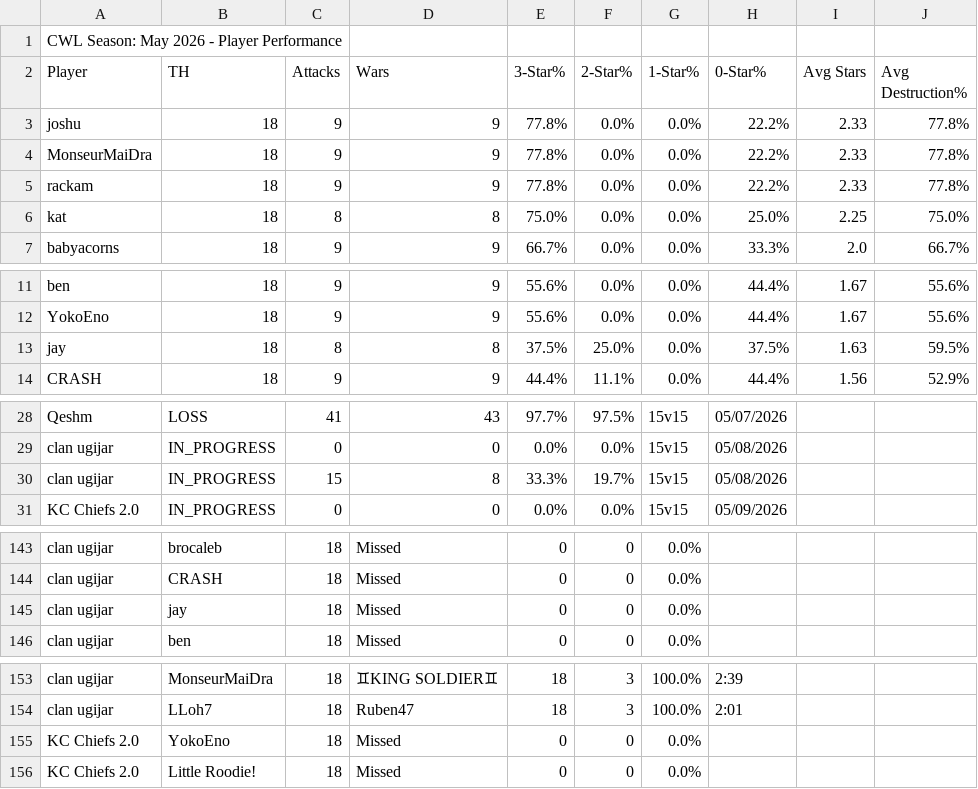
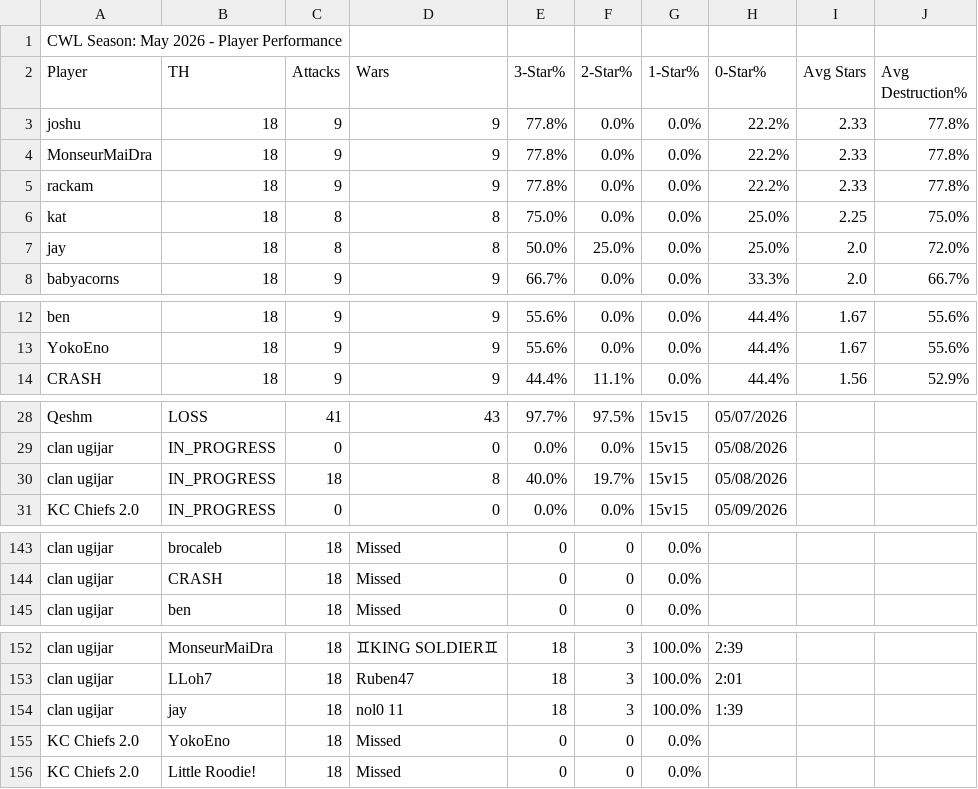
Before and after one commit to Silvester13-SOS/clash-war-analytics, a CSV file: docs/data/cwl-season/2026-5.csv, drawn as a sheet; only a part is shown, gaps mark what is left out.

```diff
--- a/docs/data/cwl-season/2026-5.csv
+++ b/docs/data/cwl-season/2026-5.csv
@@ -6,2 +6,3 @@ rackam,18,9,9,77.8%,0.0%,0.0%,22.2%,2.33,77.8%
 kat,18,8,8,75.0%,0.0%,0.0%,25.0%,2.25,75.0%
+jay,18,8,8,50.0%,25.0%,0.0%,25.0%,2.0,72.0%
 babyacorns,18,9,9,66.7%,0.0%,0.0%,33.3%,2.0,66.7%
@@ -12,3 +13,2 @@ ben,18,9,9,55.6%,0.0%,0.0%,44.4%,1.67,55.6%
 YokoEno,18,9,9,55.6%,0.0%,0.0%,44.4%,1.67,55.6%
-jay,18,8,8,37.5%,25.0%,0.0%,37.5%,1.63,59.5%
 CRASH,18,9,9,44.4%,11.1%,0.0%,44.4%,1.56,52.9%
@@ -29,3 +29,3 @@ Qeshm,LOSS,41,43,97.7%,97.5%,15v15,05/07/2026
 clan ugijar,IN_PROGRESS,0,0,0.0%,0.0%,15v15,05/08/2026
-clan ugijar,IN_PROGRESS,15,8,33.3%,19.7%,15v15,05/08/2026
+clan ugijar,IN_PROGRESS,18,8,40.0%,19.7%,15v15,05/08/2026
 KC Chiefs 2.0,IN_PROGRESS,0,0,0.0%,0.0%,15v15,05/09/2026
@@ -144,3 +144,2 @@ clan ugijar,brocaleb,18,Missed,0,0,0.0%,
 clan ugijar,CRASH,18,Missed,0,0,0.0%,
-clan ugijar,jay,18,Missed,0,0,0.0%,
 clan ugijar,ben,18,Missed,0,0,0.0%,
@@ -154,2 +153,3 @@ clan ugijar,MonseurMaiDra,18,♊KING SOLDIER♊,18,3,100.0%,2:39
 clan ugijar,LLoh7,18,Ruben47,18,3,100.0%,2:01
+clan ugijar,jay,18,nol0 11,18,3,100.0%,1:39
 KC Chiefs 2.0,YokoEno,18,Missed,0,0,0.0%,
```
Also changed, not shown: 13 other files.
